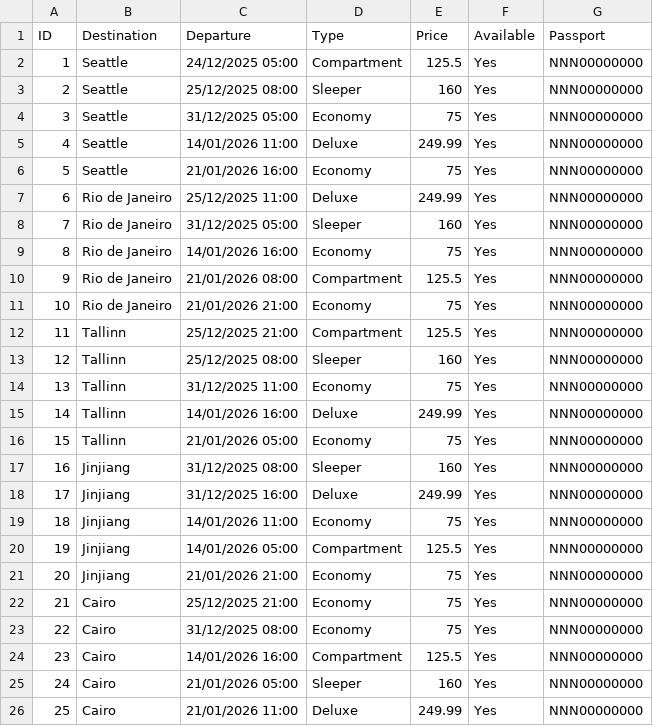
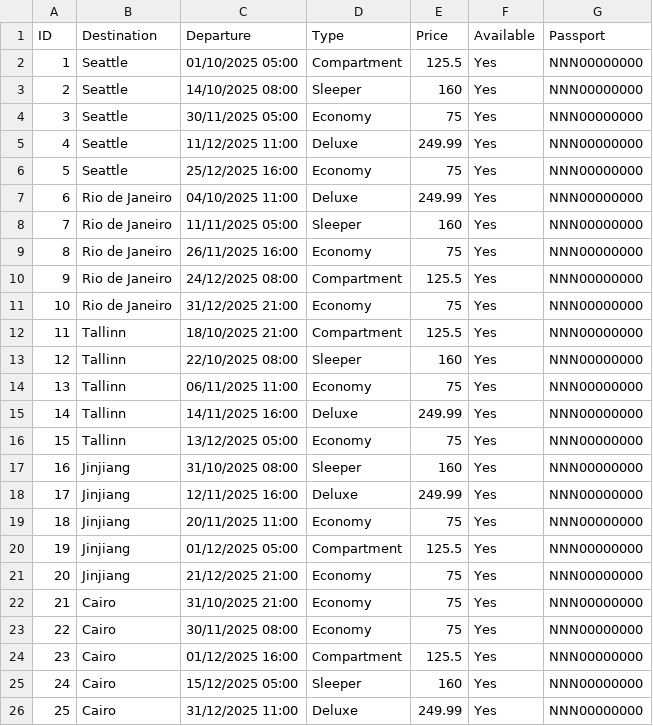
Before and after one commit to ivanantipov2312/project_ics0004, a CSV file: default.csv, drawn as a sheet.

Commit message:
updated current running time and default.csv

```diff
--- a/default.csv
+++ b/default.csv
@@ -1,26 +1,26 @@
 ID,Destination,Departure,Type,Price,Available,Passport
-1,Seattle,24/12/2025 05:00,Compartment,125.5,Yes,NNN00000000
-2,Seattle,25/12/2025 08:00,Sleeper,160,Yes,NNN00000000
-3,Seattle,31/12/2025 05:00,Economy,75,Yes,NNN00000000
-4,Seattle,14/01/2026 11:00,Deluxe,249.99,Yes,NNN00000000
-5,Seattle,21/01/2026 16:00,Economy,75,Yes,NNN00000000
-6,Rio de Janeiro,25/12/2025 11:00,Deluxe,249.99,Yes,NNN00000000
-7,Rio de Janeiro,31/12/2025 05:00,Sleeper,160,Yes,NNN00000000
-8,Rio de Janeiro,14/01/2026 16:00,Economy,75,Yes,NNN00000000
-9,Rio de Janeiro,21/01/2026 08:00,Compartment,125.5,Yes,NNN00000000
-10,Rio de Janeiro,21/01/2026 21:00,Economy,75,Yes,NNN00000000
-11,Tallinn,25/12/2025 21:00,Compartment,125.5,Yes,NNN00000000
-12,Tallinn,25/12/2025 08:00,Sleeper,160,Yes,NNN00000000
-13,Tallinn,31/12/2025 11:00,Economy,75,Yes,NNN00000000
-14,Tallinn,14/01/2026 16:00,Deluxe,249.99,Yes,NNN00000000
-15,Tallinn,21/01/2026 05:00,Economy,75,Yes,NNN00000000
-16,Jinjiang,31/12/2025 08:00,Sleeper,160,Yes,NNN00000000
-17,Jinjiang,31/12/2025 16:00,Deluxe,249.99,Yes,NNN00000000
-18,Jinjiang,14/01/2026 11:00,Economy,75,Yes,NNN00000000
-19,Jinjiang,14/01/2026 05:00,Compartment,125.5,Yes,NNN00000000
-20,Jinjiang,21/01/2026 21:00,Economy,75,Yes,NNN00000000
-21,Cairo,25/12/2025 21:00,Economy,75,Yes,NNN00000000
-22,Cairo,31/12/2025 08:00,Economy,75,Yes,NNN00000000
-23,Cairo,14/01/2026 16:00,Compartment,125.5,Yes,NNN00000000
-24,Cairo,21/01/2026 05:00,Sleeper,160,Yes,NNN00000000
-25,Cairo,21/01/2026 11:00,Deluxe,249.99,Yes,NNN00000000
+1,Seattle,01/10/2025 05:00,Compartment,125.5,Yes,NNN00000000
+2,Seattle,14/10/2025 08:00,Sleeper,160,Yes,NNN00000000
+3,Seattle,30/11/2025 05:00,Economy,75,Yes,NNN00000000
+4,Seattle,11/12/2025 11:00,Deluxe,249.99,Yes,NNN00000000
+5,Seattle,25/12/2025 16:00,Economy,75,Yes,NNN00000000
+6,Rio de Janeiro,04/10/2025 11:00,Deluxe,249.99,Yes,NNN00000000
+7,Rio de Janeiro,11/11/2025 05:00,Sleeper,160,Yes,NNN00000000
+8,Rio de Janeiro,26/11/2025 16:00,Economy,75,Yes,NNN00000000
+9,Rio de Janeiro,24/12/2025 08:00,Compartment,125.5,Yes,NNN00000000
+10,Rio de Janeiro,31/12/2025 21:00,Economy,75,Yes,NNN00000000
+11,Tallinn,18/10/2025 21:00,Compartment,125.5,Yes,NNN00000000
+12,Tallinn,22/10/2025 08:00,Sleeper,160,Yes,NNN00000000
+13,Tallinn,06/11/2025 11:00,Economy,75,Yes,NNN00000000
+14,Tallinn,14/11/2025 16:00,Deluxe,249.99,Yes,NNN00000000
+15,Tallinn,13/12/2025 05:00,Economy,75,Yes,NNN00000000
+16,Jinjiang,31/10/2025 08:00,Sleeper,160,Yes,NNN00000000
+17,Jinjiang,12/11/2025 16:00,Deluxe,249.99,Yes,NNN00000000
+18,Jinjiang,20/11/2025 11:00,Economy,75,Yes,NNN00000000
+19,Jinjiang,01/12/2025 05:00,Compartment,125.5,Yes,NNN00000000
+20,Jinjiang,21/12/2025 21:00,Economy,75,Yes,NNN00000000
+21,Cairo,31/10/2025 21:00,Economy,75,Yes,NNN00000000
+22,Cairo,30/11/2025 08:00,Economy,75,Yes,NNN00000000
+23,Cairo,01/12/2025 16:00,Compartment,125.5,Yes,NNN00000000
+24,Cairo,15/12/2025 05:00,Sleeper,160,Yes,NNN00000000
+25,Cairo,31/12/2025 11:00,Deluxe,249.99,Yes,NNN00000000
```
Also changed, not shown: 1 other file.
